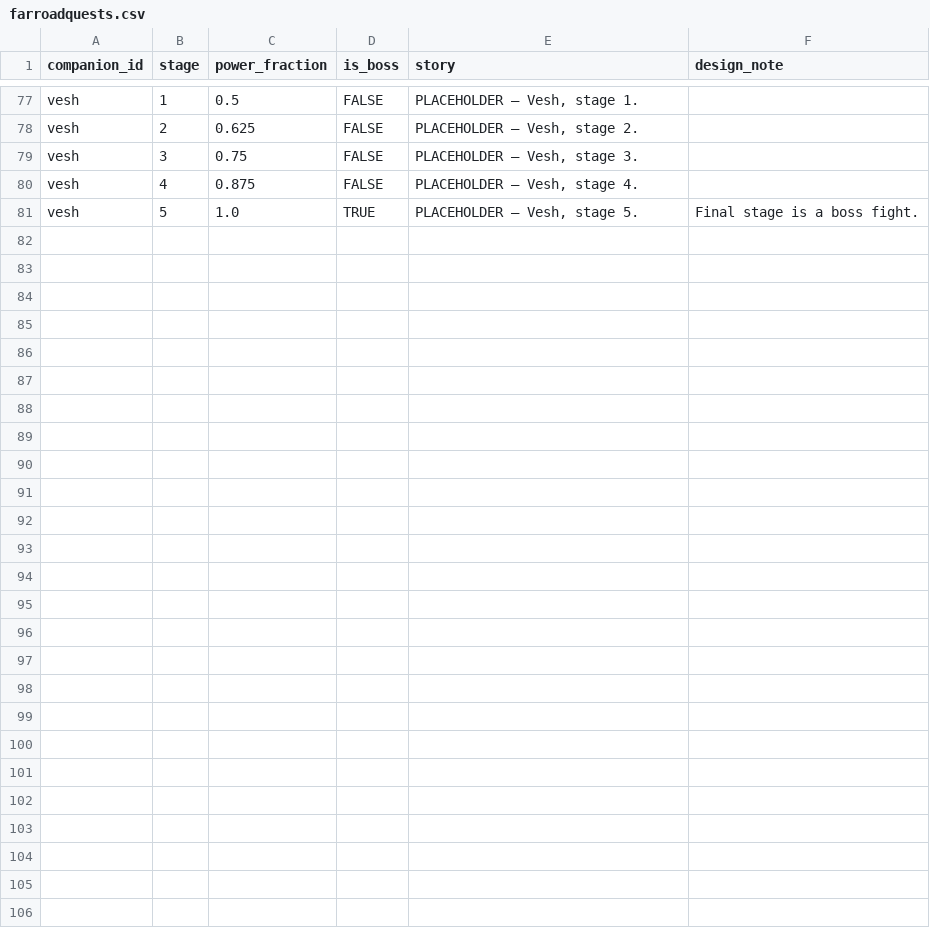
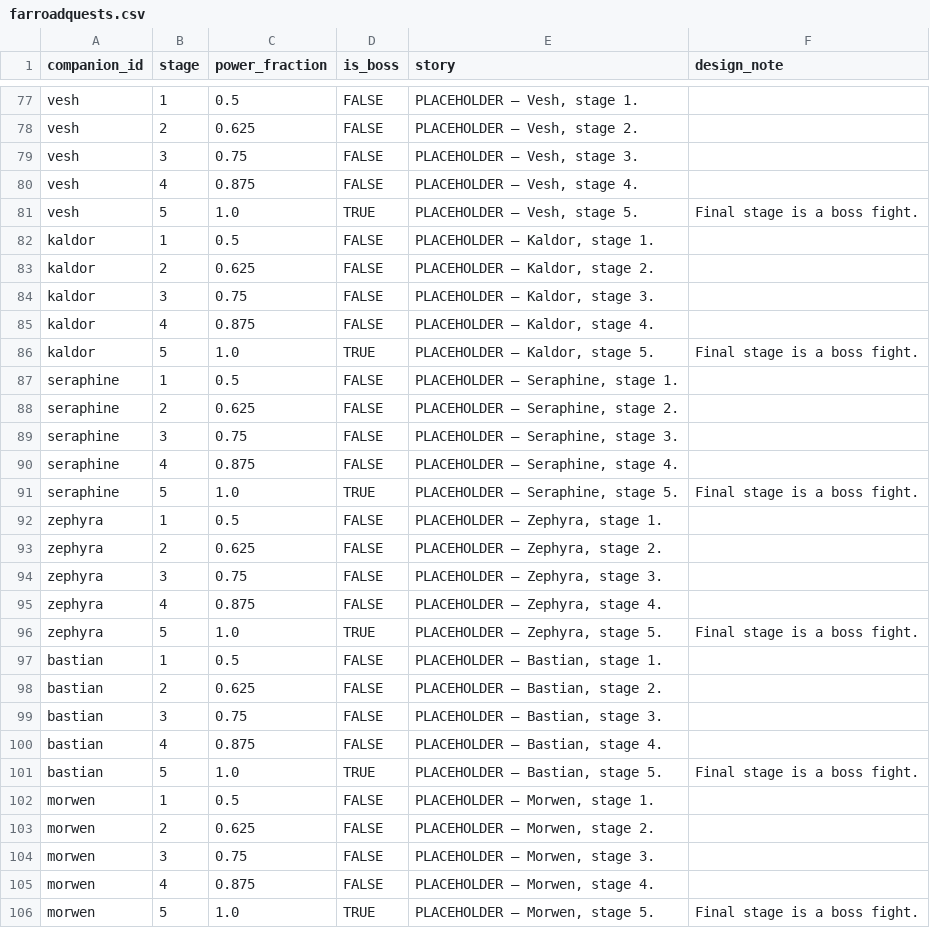
Before and after one commit to Betrome/Farroad, a CSV file: farroadquests.csv, drawn as a sheet; only a part is shown, gaps mark what is left out; the diff names each change by its address in the sheet, - before the commit and + after, or states it on an @@ line.

```diff
--- a/farroadquests.csv
+++ b/farroadquests.csv
+row 82: kaldor | 1 | 0.5 | FALSE | PLACEHOLDER — Kaldor, stage 1.
+row 83: kaldor | 2 | 0.625 | FALSE | PLACEHOLDER — Kaldor, stage 2.
+row 84: kaldor | 3 | 0.75 | FALSE | PLACEHOLDER — Kaldor, stage 3.
+row 85: kaldor | 4 | 0.875 | FALSE | PLACEHOLDER — Kaldor, stage 4.
+row 86: kaldor | 5 | 1.0 | TRUE | PLACEHOLDER — Kaldor, stage 5. | Final stage is a boss fight.
+row 87: seraphine | 1 | 0.5 | FALSE | PLACEHOLDER — Seraphine, stage 1.
+row 88: seraphine | 2 | 0.625 | FALSE | PLACEHOLDER — Seraphine, stage 2.
+row 89: seraphine | 3 | 0.75 | FALSE | PLACEHOLDER — Seraphine, stage 3.
+row 90: seraphine | 4 | 0.875 | FALSE | PLACEHOLDER — Seraphine, stage 4.
+row 91: seraphine | 5 | 1.0 | TRUE | PLACEHOLDER — Seraphine, stage 5. | Final stage is a boss fight.
+row 92: zephyra | 1 | 0.5 | FALSE | PLACEHOLDER — Zephyra, stage 1.
+row 93: zephyra | 2 | 0.625 | FALSE | PLACEHOLDER — Zephyra, stage 2.
+row 94: zephyra | 3 | 0.75 | FALSE | PLACEHOLDER — Zephyra, stage 3.
+row 95: zephyra | 4 | 0.875 | FALSE | PLACEHOLDER — Zephyra, stage 4.
+row 96: zephyra | 5 | 1.0 | TRUE | PLACEHOLDER — Zephyra, stage 5. | Final stage is a boss fight.
+row 97: bastian | 1 | 0.5 | FALSE | PLACEHOLDER — Bastian, stage 1.
+row 98: bastian | 2 | 0.625 | FALSE | PLACEHOLDER — Bastian, stage 2.
+row 99: bastian | 3 | 0.75 | FALSE | PLACEHOLDER — Bastian, stage 3.
+row 100: bastian | 4 | 0.875 | FALSE | PLACEHOLDER — Bastian, stage 4.
+row 101: bastian | 5 | 1.0 | TRUE | PLACEHOLDER — Bastian, stage 5. | Final stage is a boss fight.
+row 102: morwen | 1 | 0.5 | FALSE | PLACEHOLDER — Morwen, stage 1.
+row 103: morwen | 2 | 0.625 | FALSE | PLACEHOLDER — Morwen, stage 2.
+row 104: morwen | 3 | 0.75 | FALSE | PLACEHOLDER — Morwen, stage 3.
+row 105: morwen | 4 | 0.875 | FALSE | PLACEHOLDER — Morwen, stage 4.
+row 106: morwen | 5 | 1.0 | TRUE | PLACEHOLDER — Morwen, stage 5. | Final stage is a boss fight.
```
Also changed, not shown: farroadactions.csv, farroadunits.csv, 3 other files.
